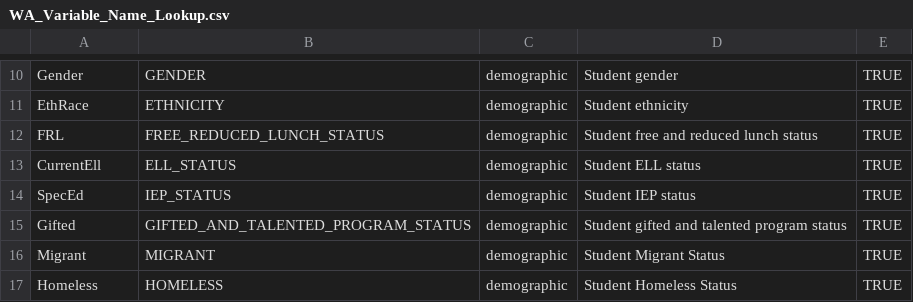
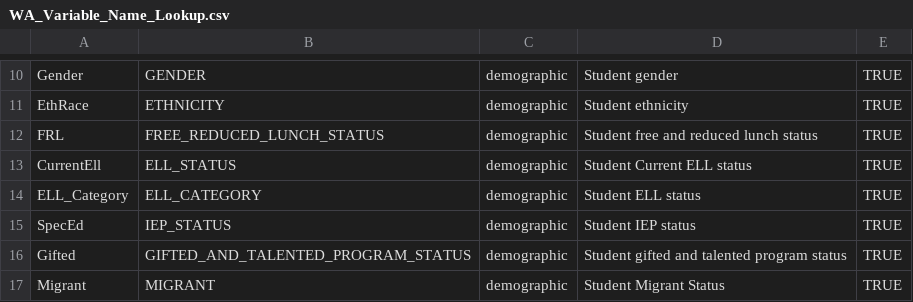
Before and after one commit to CenterForAssessment/SGPstateData, a CSV file: Variable_Name_Lookup/WA_Variable_Name_Lookup.csv, drawn as a sheet; only a part is shown, gaps mark what is left out; the shorter side is filled out with more unchanged rows.

Commit message:
Updates to WA Variable Name Lookup

```diff
--- a/Variable_Name_Lookup/WA_Variable_Name_Lookup.csv
+++ b/Variable_Name_Lookup/WA_Variable_Name_Lookup.csv
@@ -12,3 +12,4 @@ EthRace,ETHNICITY,demographic,Student ethnicity,TRUE
 FRL,FREE_REDUCED_LUNCH_STATUS,demographic,Student free and reduced lunch status,TRUE
-CurrentEll,ELL_STATUS,demographic,Student ELL status,TRUE
+CurrentEll,ELL_STATUS,demographic,Student Current ELL status,TRUE
+ELL_Category,ELL_CATEGORY,demographic,Student ELL status,TRUE
 SpecEd,IEP_STATUS,demographic,Student IEP status,TRUE
```
